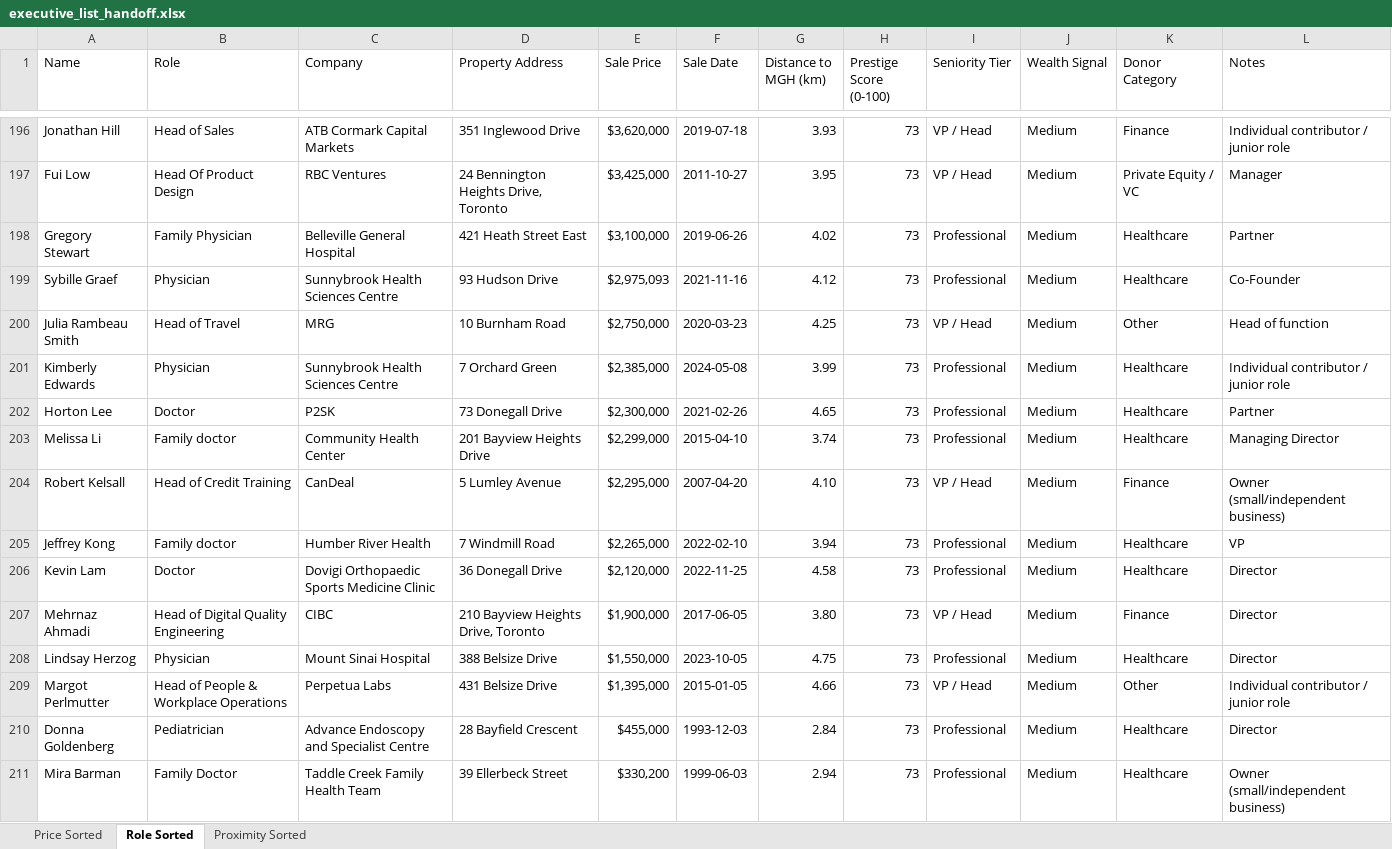
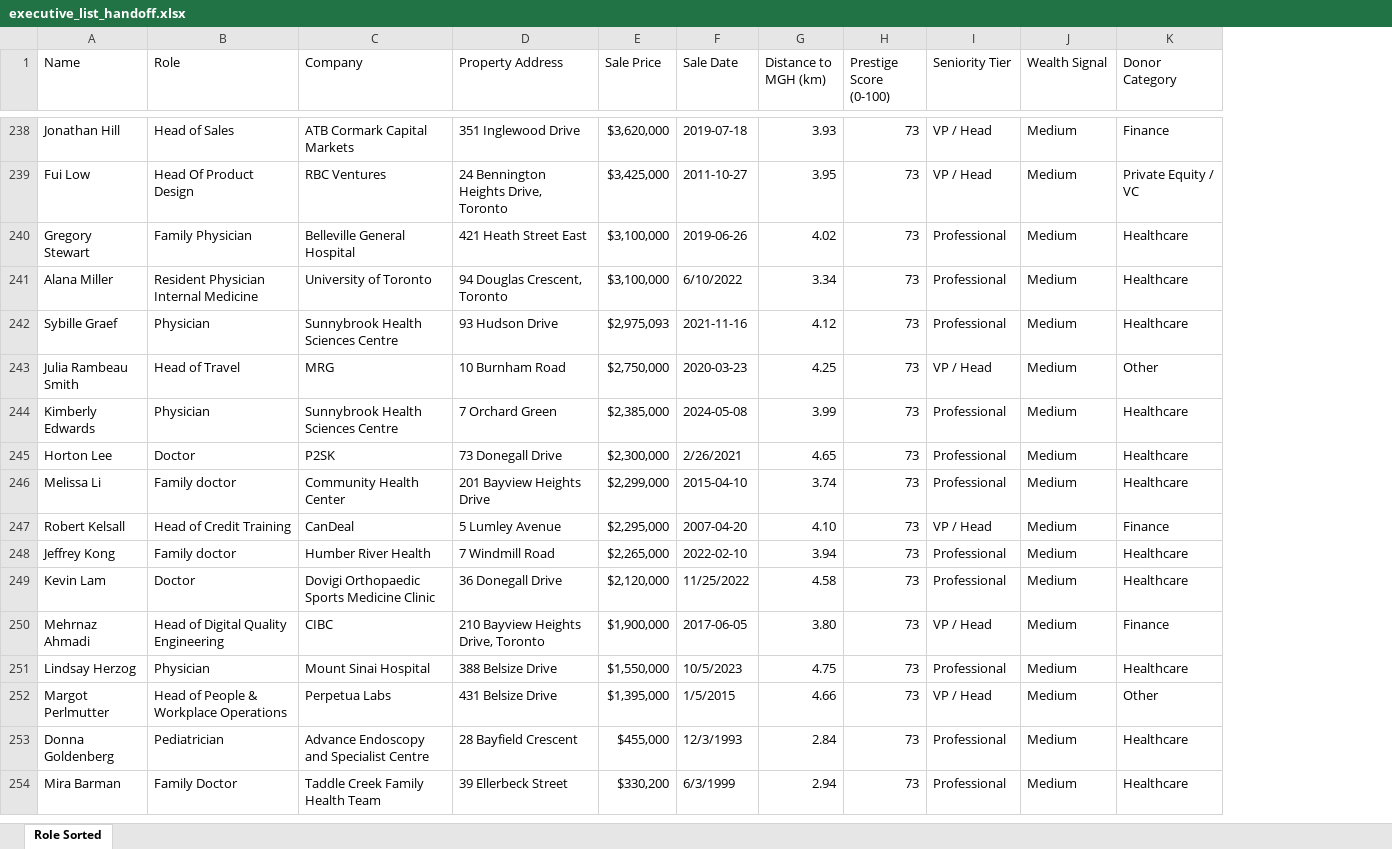
Before and after one commit to fdeighton/Geo_intel_visual, an Excel workbook: executive_list_handoff.xlsx, sheet Role Sorted, drawn as a sheet; only a part is shown, gaps mark what is left out; values as stored, in another font and other column widths than the file's, no cell formats; removed rows and columns are numbered as before the commit, all else as after; the diff covers the shown part only; the diff names each change by its address in the sheet, - before the commit and + after, or states it on an @@ line.

```diff
--- a/executive_list_handoff.xlsx (sheet Role Sorted)
+++ b/executive_list_handoff.xlsx (sheet Role Sorted)
-sheet tab: Price Sorted
-sheet tab: Proximity Sorted
-column L (Notes), rows 196-211: Individual contributor / junior role | Manager | Partner | Co-Founder | Head of function | Individual contributor / junior role | Partner | Managing Director | Owner (small/independent business) | VP | Director | Director | Director | Individual contributor / junior role | Director | Owner (small/independent business)
+row 241: Alana Miller | Resident Physician Internal Medicine | University of Toronto | 94 Douglas Crescent, Toronto | $3,100,000 | 6/10/2022 | 3.34 | 73 | Professional | Medium | Healthcare
-F245 (Sale Date): 2021-02-26
+F245 (Sale Date): 2/26/2021
-F249 (Sale Date): 2022-11-25
+F249 (Sale Date): 11/25/2022
-F251 (Sale Date): 2023-10-05
+F251 (Sale Date): 10/5/2023
-F252 (Sale Date): 2015-01-05
+F252 (Sale Date): 1/5/2015
-F253 (Sale Date): 1993-12-03
+F253 (Sale Date): 12/3/1993
-F254 (Sale Date): 1999-06-03
+F254 (Sale Date): 6/3/1999
```
Also changed, not shown: 110 added rows, 48 removed rows and 133 edited cells elsewhere in this sheet, cell formats, 4 other files.
